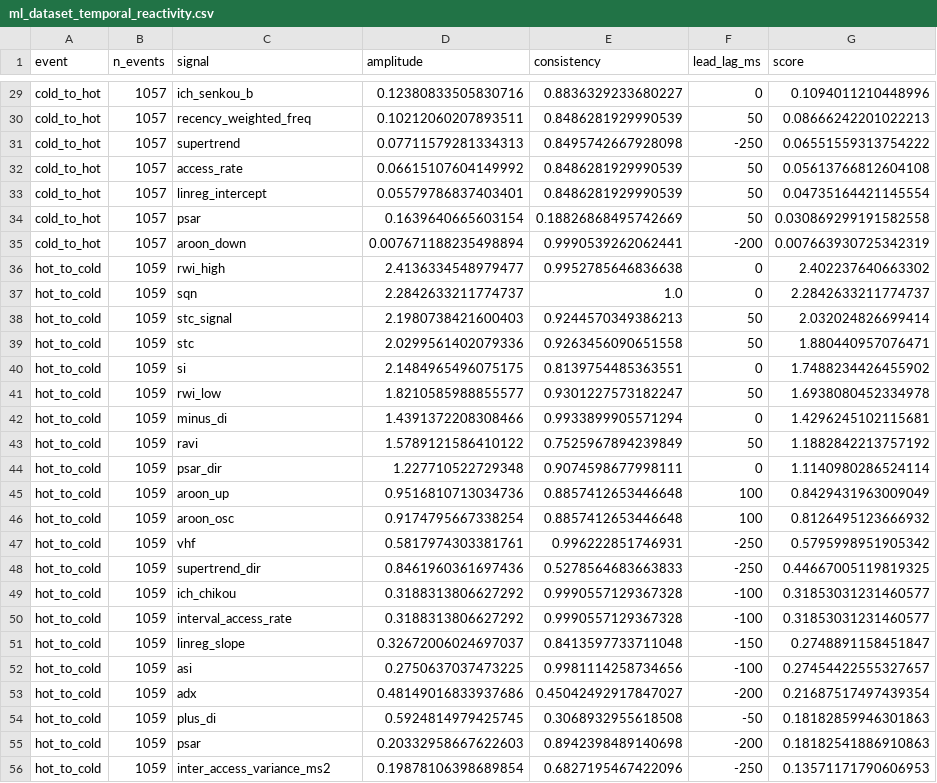
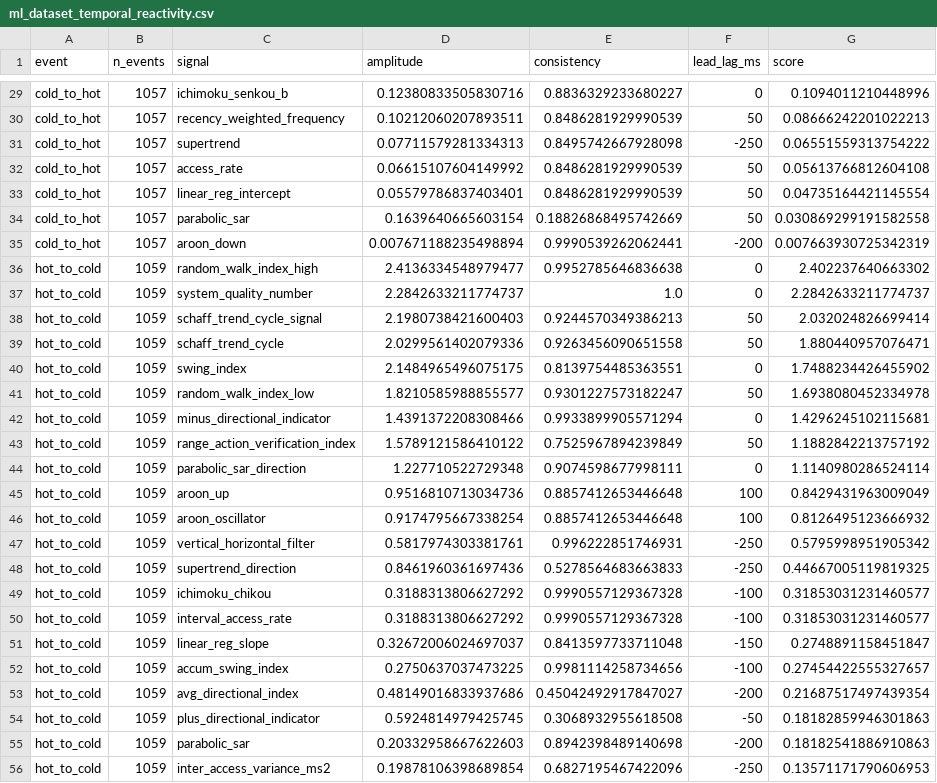
Before and after one commit to jishnud17/LDOS-PageReplacement, a CSV file: results/phase1/ml_dataset_temporal_reactivity.csv, drawn as a sheet; only a part is shown, gaps mark what is left out; the diff covers the shown part only; the diff names each change by its address in the sheet, - before the commit and + after, or states it on an @@ line.

```diff
--- a/results/phase1/ml_dataset_temporal_reactivity.csv
+++ b/results/phase1/ml_dataset_temporal_reactivity.csv
-C29 (signal): ich_senkou_b
+C29 (signal): ichimoku_senkou_b
-C30 (signal): recency_weighted_freq
+C30 (signal): recency_weighted_frequency
-C33 (signal): linreg_intercept
+C33 (signal): linear_reg_intercept
-C34 (signal): psar
+C34 (signal): parabolic_sar
-C36 (signal): rwi_high
+C36 (signal): random_walk_index_high
-C37 (signal): sqn
+C37 (signal): system_quality_number
-C38 (signal): stc_signal
+C38 (signal): schaff_trend_cycle_signal
-C39 (signal): stc
+C39 (signal): schaff_trend_cycle
-C40 (signal): si
+C40 (signal): swing_index
-C41 (signal): rwi_low
+C41 (signal): random_walk_index_low
-C42 (signal): minus_di
+C42 (signal): minus_directional_indicator
-C43 (signal): ravi
+C43 (signal): range_action_verification_index
-C44 (signal): psar_dir
+C44 (signal): parabolic_sar_direction
-C46 (signal): aroon_osc
+C46 (signal): aroon_oscillator
-C47 (signal): vhf
+C47 (signal): vertical_horizontal_filter
-C48 (signal): supertrend_dir
+C48 (signal): supertrend_direction
-C49 (signal): ich_chikou
+C49 (signal): ichimoku_chikou
-C51 (signal): linreg_slope
+C51 (signal): linear_reg_slope
-C52 (signal): asi
+C52 (signal): accum_swing_index
-C53 (signal): adx
+C53 (signal): avg_directional_index
-C54 (signal): plus_di
+C54 (signal): plus_directional_indicator
-C55 (signal): psar
+C55 (signal): parabolic_sar
```
Also changed, not shown: 56 edited cells elsewhere in this file, results/phase1/ml_dataset_hot_cold_reactivity.csv, results/phase1/ml_dataset_sequential_reactivity.csv, 6 other files.
